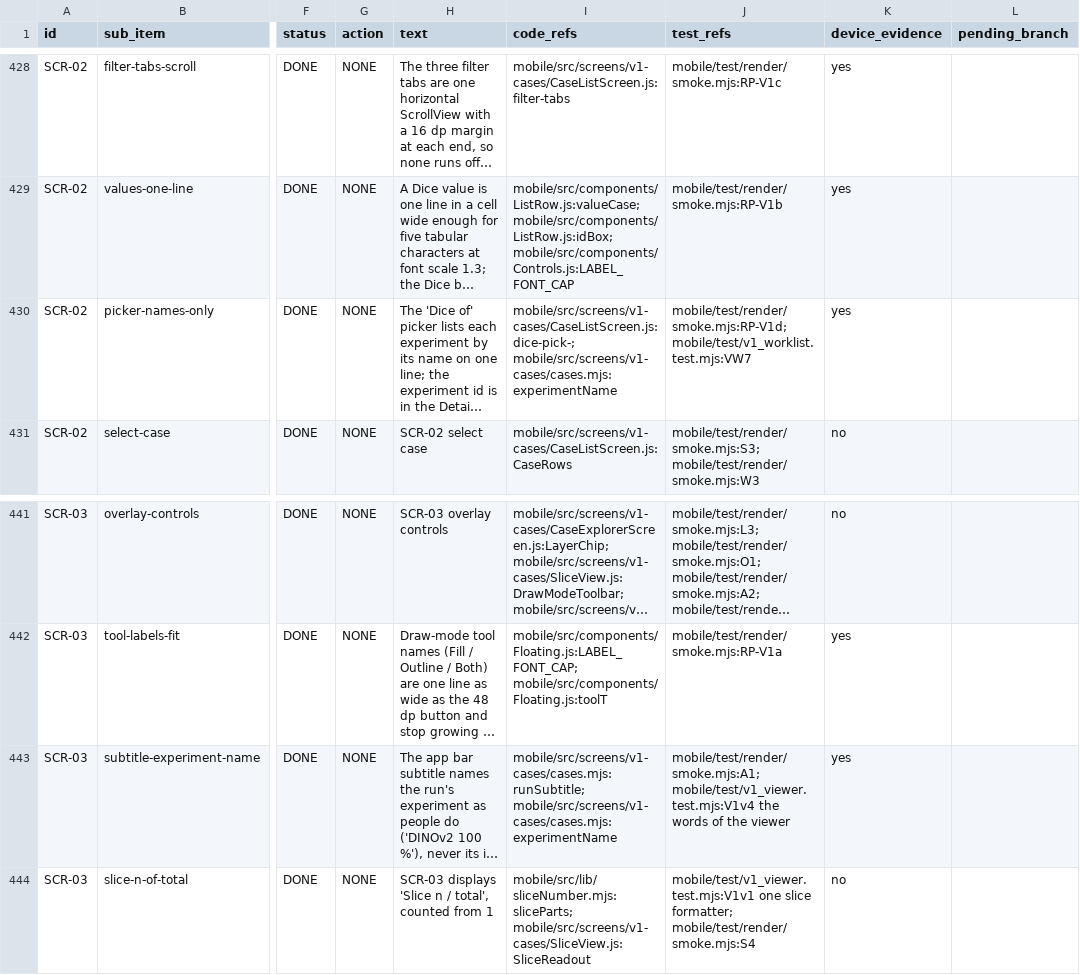
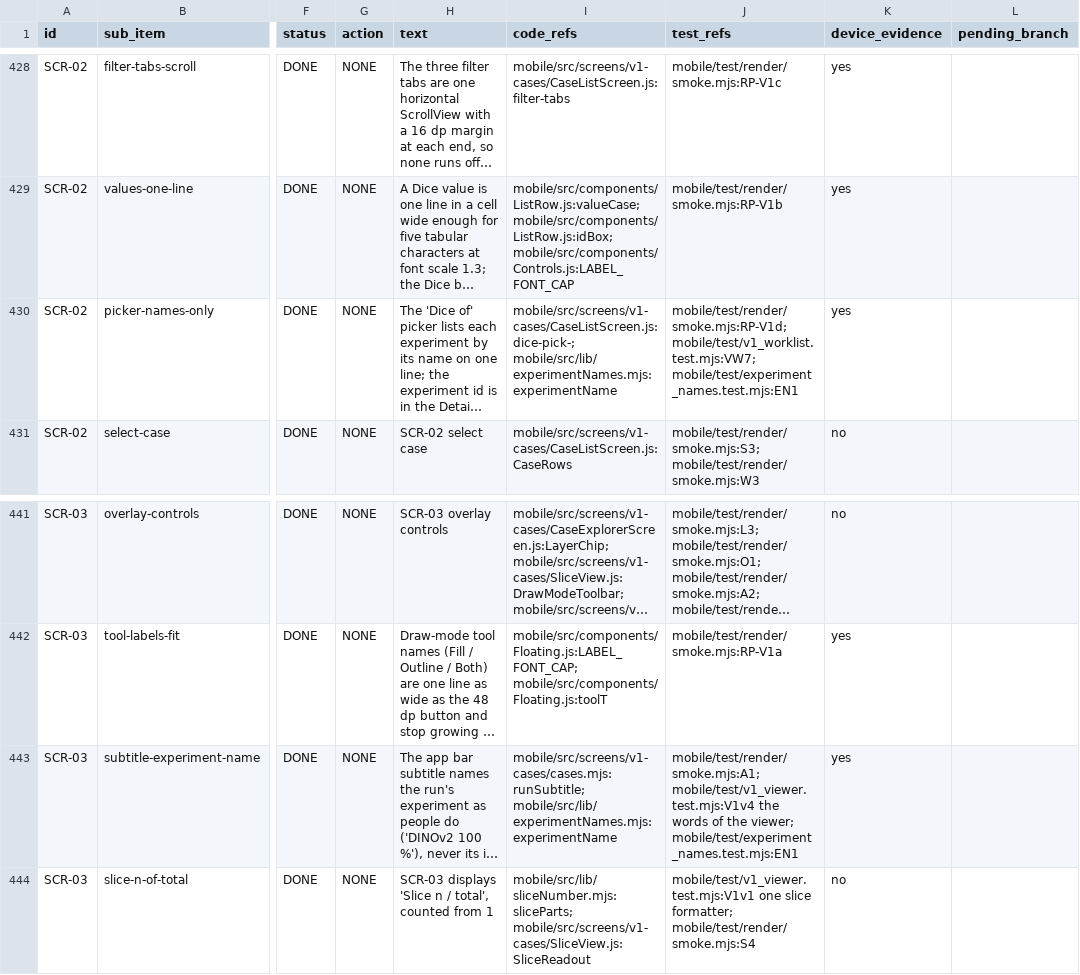
Before and after one commit to Drake-Phamta/cardiac-mri-workspace, a CSV file: docs/trace/matrix.csv, drawn as a sheet; only a part is shown, gaps mark what is left out; long unchanged cells end in …; the diff names each change by its address in the sheet, - before the commit and + after, or states it on an @@ line.

Commit message:
refactor(lib): the experiment name table is one shared module
SCR-02 and SCR-03 name an experiment from a table that sat inside the V1 cases model, and another
screen folder cannot import it (registry test G8). lib/experimentNames.mjs now holds the table and
experimentName(); cases.mjs imports it and still exports experimentName and experimentLabel, so
nothing that used them changes. A screen that shows an experiment in its app bar (SCR-05) can use
it without a second copy of the table.

```diff
--- a/docs/trace/matrix.csv
+++ b/docs/trace/matrix.csv
-I430 (code_refs): mobile/src/screens/v1-cases/CaseListScreen.js:dice-pick-; mobile/src/screens/v1-cases/cases.mjs:experimentName
+I430 (code_refs): mobile/src/screens/v1-cases/CaseListScreen.js:dice-pick-; mobile/src/lib/experimentNames.mjs:experimentName
-J430 (test_refs): mobile/test/render/smoke.mjs:RP-V1d; mobile/test/v1_worklist.test.mjs:VW7
+J430 (test_refs): mobile/test/render/smoke.mjs:RP-V1d; mobile/test/v1_worklist.test.mjs:VW7; mobile/test/experiment_names.test.mjs:EN1
-I443 (code_refs): mobile/src/screens/v1-cases/cases.mjs:runSubtitle; mobile/src/screens/v1-cases/cases.mjs:experimentName
+I443 (code_refs): mobile/src/screens/v1-cases/cases.mjs:runSubtitle; mobile/src/lib/experimentNames.mjs:experimentName
-J443 (test_refs): …of the viewer
+J443 (test_refs): …of the viewer; mobile/test/experiment_names.test.mjs:EN1
```
Also changed, not shown: 4 other files.
